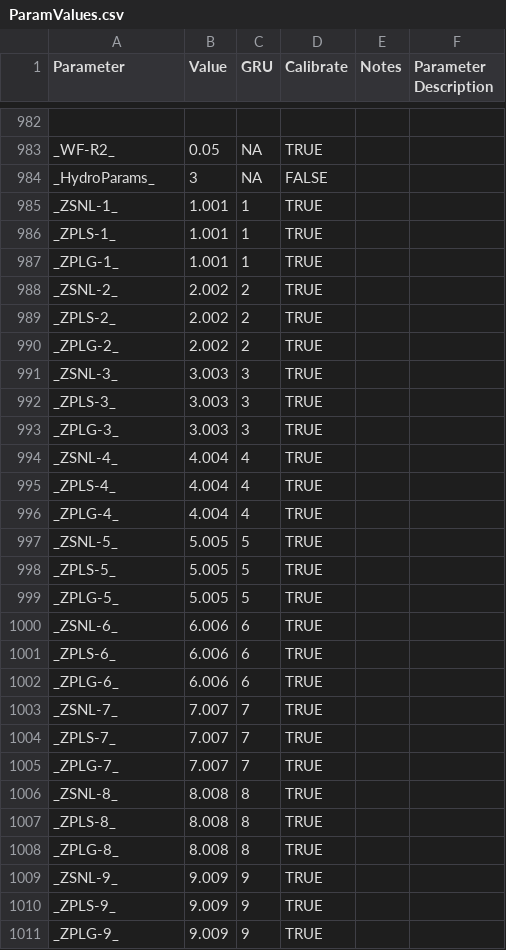
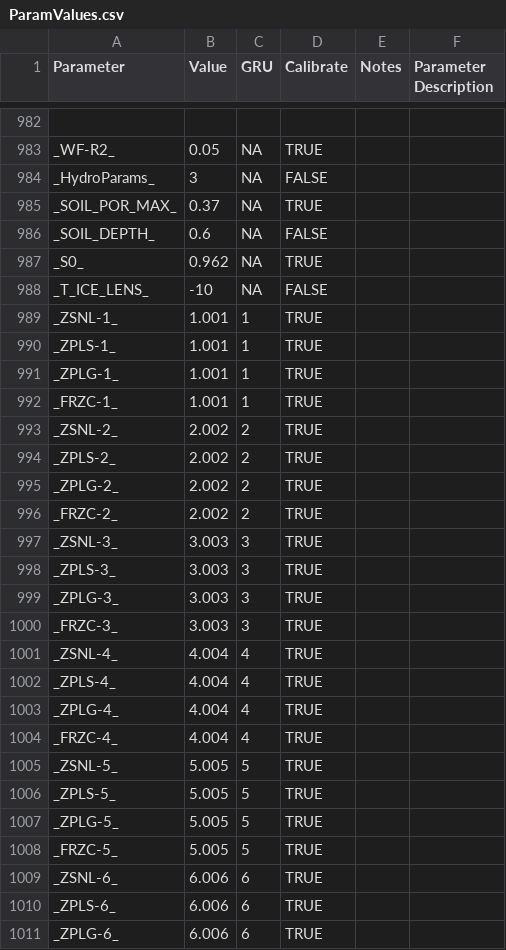
Before and after one commit to MESH-Model/MESH-Scripts, a CSV file: Pre-Processing/Input_files/Write_ini_tpl_files/ParamValues.csv, drawn as a sheet; only a part is shown, gaps mark what is left out; the shorter side is filled out with more unchanged rows; the diff covers the shown part only; the diff names each change by its address in the sheet, - before the commit and + after, or states it on an @@ line.

Commit message:
Add capability for R script to write frozen algorithm parameters and for python script to delete blank lines in parameter file

```diff
--- a/Pre-Processing/Input_files/Write_ini_tpl_files/ParamValues.csv
+++ b/Pre-Processing/Input_files/Write_ini_tpl_files/ParamValues.csv
+row 985: _SOIL_POR_MAX_ | 0.37 | NA | TRUE
+row 986: _SOIL_DEPTH_ | 0.6 | NA | FALSE
+row 987: _S0_ | 0.962 | NA | TRUE
+row 988: _T_ICE_LENS_ | -10 | NA | FALSE
+row 992: _FRZC-1_ | 1.001 | 1 | TRUE
+row 996: _FRZC-2_ | 2.002 | 2 | TRUE
+row 1000: _FRZC-3_ | 3.003 | 3 | TRUE
+row 1004: _FRZC-4_ | 4.004 | 4 | TRUE
+row 1008: _FRZC-5_ | 5.005 | 5 | TRUE
```
Also changed, not shown: 5 added rows and 20 edited cells elsewhere in this file, 3 other files.
